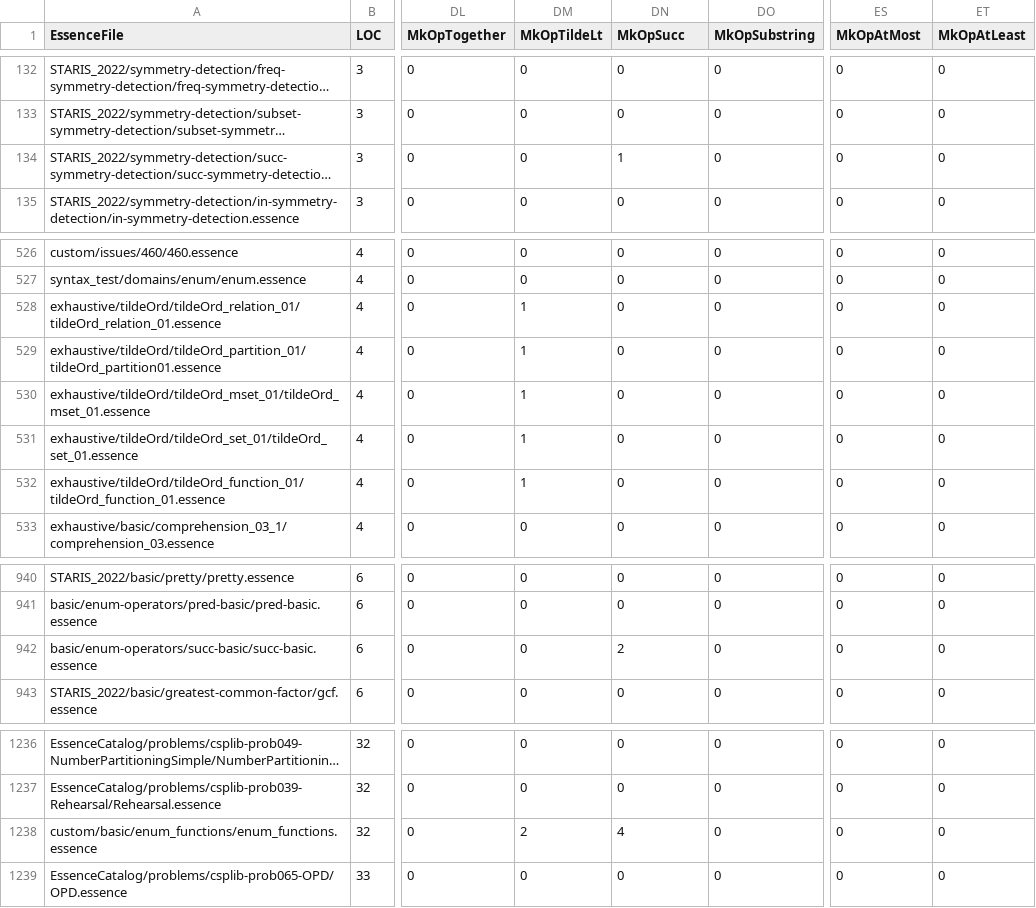
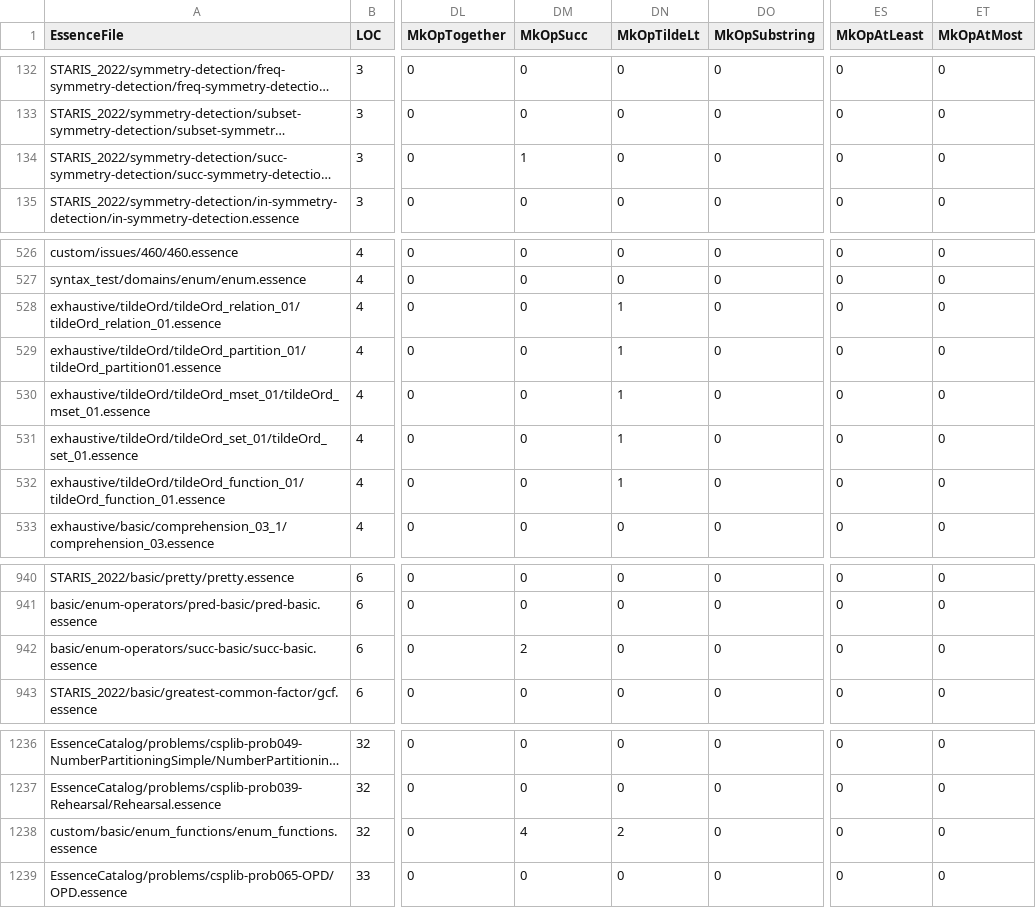
Before and after one commit to YehorBoiar/conjure-oxide, a CSV file: tools/essence-feature-usage-stats/data.csv, drawn as a sheet; only a part is shown, gaps mark what is left out; long unchanged cells end in …; the diff names each change by its address in the sheet, - before the commit and + after, or states it on an @@ line.

Commit message:
Actions: Deploy the essence features usage table 🚀

```diff
--- a/tools/essence-feature-usage-stats/data.csv
+++ b/tools/essence-feature-usage-stats/data.csv
-DM1: MkOpTildeLt
+DM1: MkOpSucc
-DN1: MkOpSucc
+DN1: MkOpTildeLt
-ES1: MkOpAtMost
+ES1: MkOpAtLeast
-ET1: MkOpAtLeast
+ET1: MkOpAtMost
-DM134 (MkOpSucc): 0
+DM134 (MkOpSucc): 1
-DN134 (MkOpTildeLt): 1
+DN134 (MkOpTildeLt): 0
-DM528:DM532 (MkOpSucc): 1
+DM528:DM532 (MkOpSucc): 0
-DN528:DN532 (MkOpTildeLt): 0
+DN528:DN532 (MkOpTildeLt): 1
-DM942 (MkOpSucc): 0
+DM942 (MkOpSucc): 2
-DN942 (MkOpTildeLt): 2
+DN942 (MkOpTildeLt): 0
-DM1238 (MkOpSucc): 2
+DM1238 (MkOpSucc): 4
-DN1238 (MkOpTildeLt): 4
+DN1238 (MkOpTildeLt): 2
```
Also changed, not shown: 1 other file.
